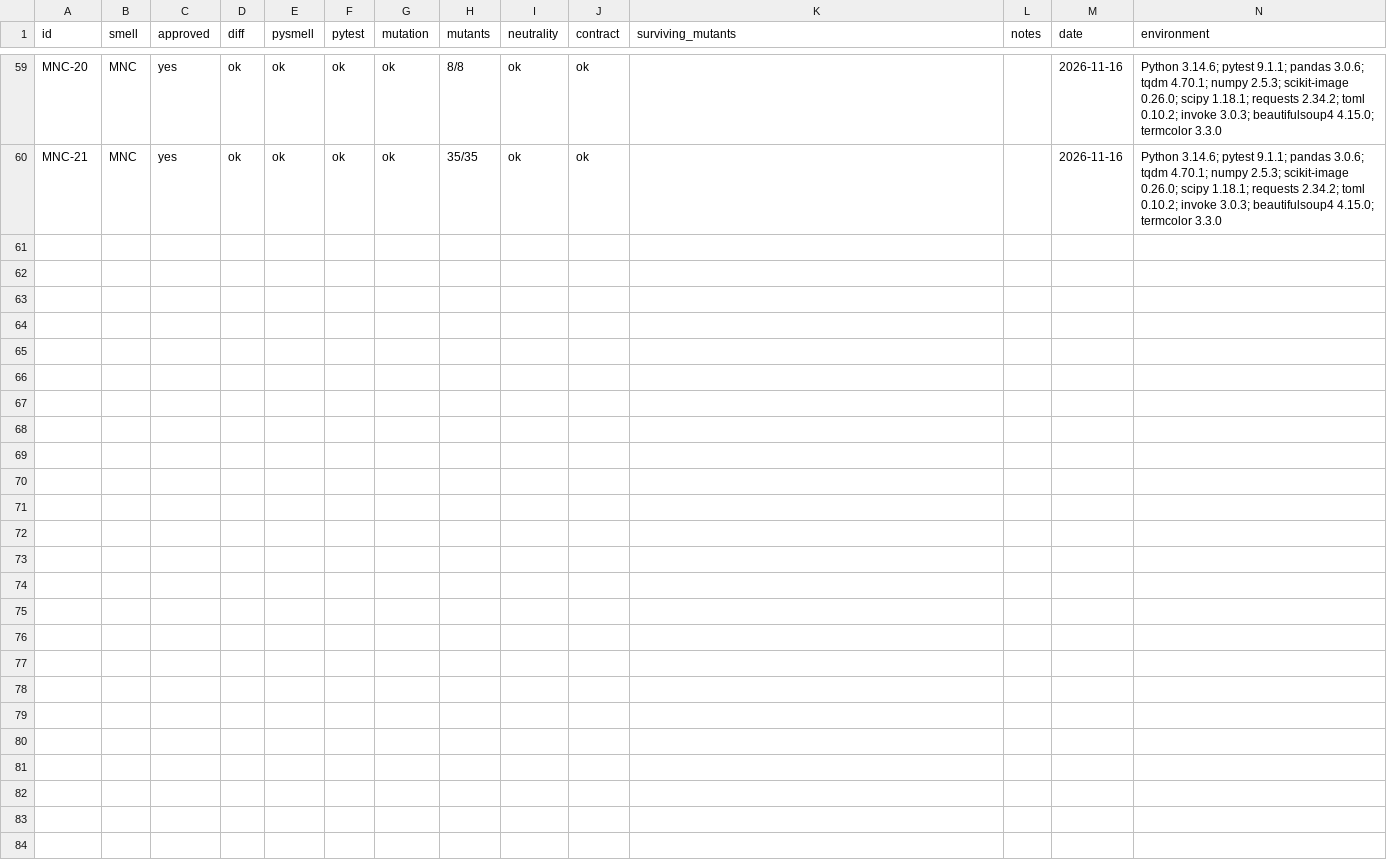
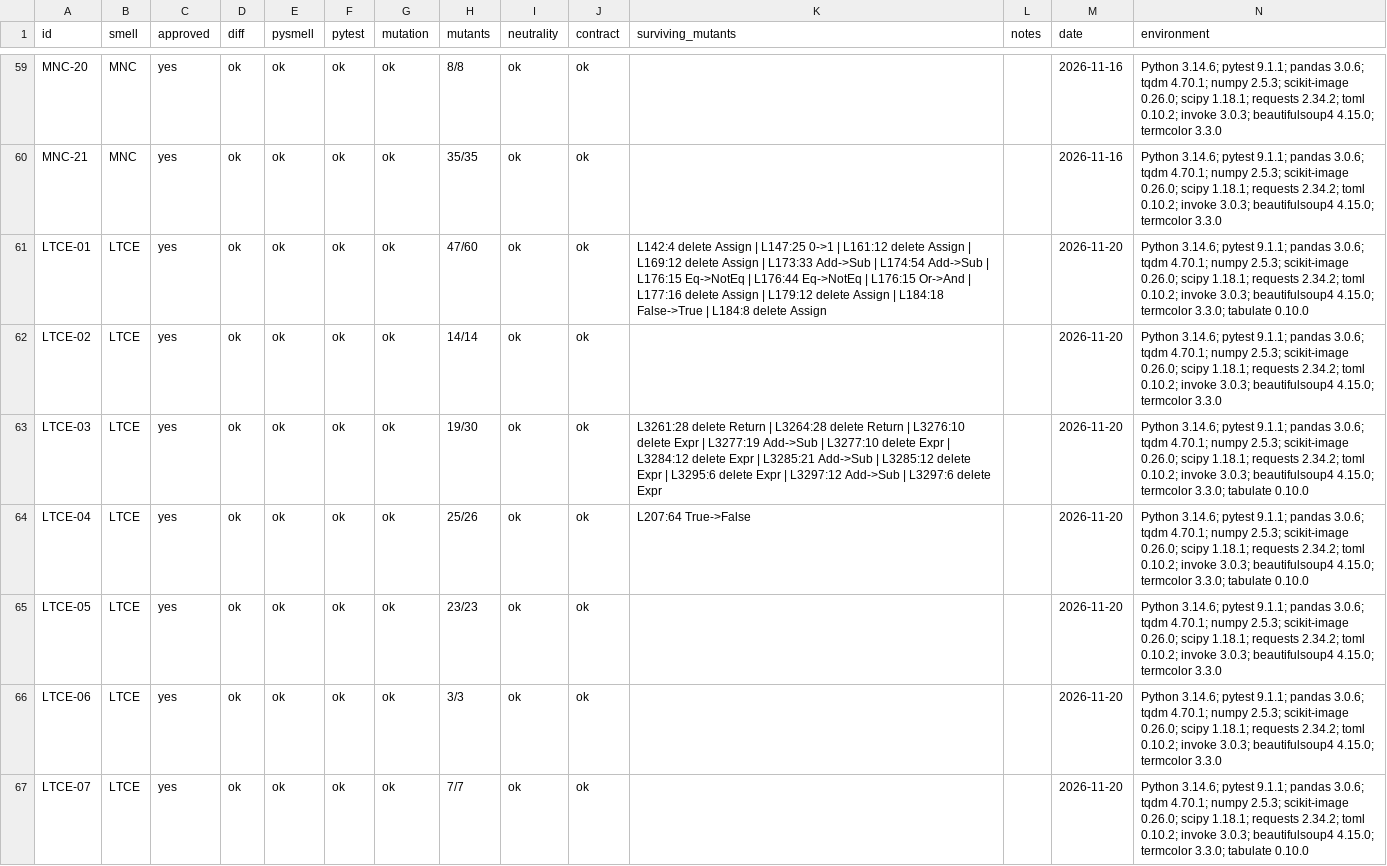
Before and after one commit to IagoFsv/tcc-refatoracao-llms, a CSV file: instances/checklist.csv, drawn as a sheet; only a part is shown, gaps mark what is left out; the diff covers the shown part only.

Commit message:
feat(instances): LTCE-01 to 13 adapted; checklist per phase

```diff
--- a/instances/checklist.csv
+++ b/instances/checklist.csv
@@ -60 +60,8 @@ MNC-20,MNC,yes,ok,ok,ok,ok,8/8,ok,ok,,,2026-11-16,Python 3.14.6; pytest 9.1.1; p
 MNC-21,MNC,yes,ok,ok,ok,ok,35/35,ok,ok,,,2026-11-16,Python 3.14.6; pytest 9.1.1; pandas 3.0.6; tqdm 4.70.1; numpy 2.5.3; scikit-image 0.26.0; scipy 1.18.1; requests 2.34.2; toml 0.10.2; invoke 3.0.3; beautifulsoup4 4.15.0; termcolor 3.3.0
+LTCE-01,LTCE,yes,ok,ok,ok,ok,47/60,ok,ok,L142:4 delete Assign | L147:25 0->1 | L161:12 delete Assign | L169:12 delete Assign | L173:33 Add->Sub | L174:54 Add->Sub | L176:15 Eq->NotEq | L176:44 Eq->NotEq | L176:15 Or->And | L177:16 delete Assign | L179:12 delete Assign | L184:18 False->True | L184:8 delete Assign,,2026-11-20,Python 3.14.6; pytest 9.1.1; pandas 3.0.6; tqdm 4.70.1; numpy 2.5.3; scikit-image 0.26.0; scipy 1.18.1; requests 2.34.2; toml 0.10.2; invoke 3.0.3; beautifulsoup4 4.15.0; termcolor 3.3.0; tabulate 0.10.0
+LTCE-02,LTCE,yes,ok,ok,ok,ok,14/14,ok,ok,,,2026-11-20,Python 3.14.6; pytest 9.1.1; pandas 3.0.6; tqdm 4.70.1; numpy 2.5.3; scikit-image 0.26.0; scipy 1.18.1; requests 2.34.2; toml 0.10.2; invoke 3.0.3; beautifulsoup4 4.15.0; termcolor 3.3.0
+LTCE-03,LTCE,yes,ok,ok,ok,ok,19/30,ok,ok,L3261:28 delete Return | L3264:28 delete Return | L3276:10 delete Expr | L3277:19 Add->Sub | L3277:10 delete Expr | L3284:12 delete Expr | L3285:21 Add->Sub | L3285:12 delete Expr | L3295:6 delete Expr | L3297:12 Add->Sub | L3297:6 delete Expr,,2026-11-20,Python 3.14.6; pytest 9.1.1; pandas 3.0.6; tqdm 4.70.1; numpy 2.5.3; scikit-image 0.26.0; scipy 1.18.1; requests 2.34.2; toml 0.10.2; invoke 3.0.3; beautifulsoup4 4.15.0; termcolor 3.3.0; tabulate 0.10.0
+LTCE-04,LTCE,yes,ok,ok,ok,ok,25/26,ok,ok,L207:64 True->False,,2026-11-20,Python 3.14.6; pytest 9.1.1; pandas 3.0.6; tqdm 4.70.1; numpy 2.5.3; scikit-image 0.26.0; scipy 1.18.1; requests 2.34.2; toml 0.10.2; invoke 3.0.3; beautifulsoup4 4.15.0; termcolor 3.3.0; tabulate 0.10.0
+LTCE-05,LTCE,yes,ok,ok,ok,ok,23/23,ok,ok,,,2026-11-20,Python 3.14.6; pytest 9.1.1; pandas 3.0.6; tqdm 4.70.1; numpy 2.5.3; scikit-image 0.26.0; scipy 1.18.1; requests 2.34.2; toml 0.10.2; invoke 3.0.3; beautifulsoup4 4.15.0; termcolor 3.3.0
+LTCE-06,LTCE,yes,ok,ok,ok,ok,3/3,ok,ok,,,2026-11-20,Python 3.14.6; pytest 9.1.1; pandas 3.0.6; tqdm 4.70.1; numpy 2.5.3; scikit-image 0.26.0; scipy 1.18.1; requests 2.34.2; toml 0.10.2; invoke 3.0.3; beautifulsoup4 4.15.0; termcolor 3.3.0
+LTCE-07,LTCE,yes,ok,ok,ok,ok,7/7,ok,ok,,,2026-11-20,Python 3.14.6; pytest 9.1.1; pandas 3.0.6; tqdm 4.70.1; numpy 2.5.3; scikit-image 0.26.0; scipy 1.18.1; requests 2.34.2; toml 0.10.2; invoke 3.0.3; beautifulsoup4 4.15.0; termcolor 3.3.0; tabulate 0.10.0
```
Also changed, not shown: 6 added rows elsewhere in this file, 41 other files.
